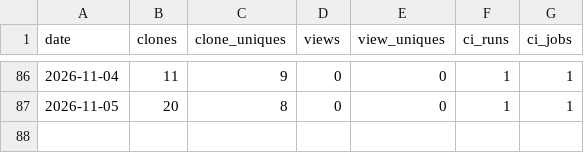
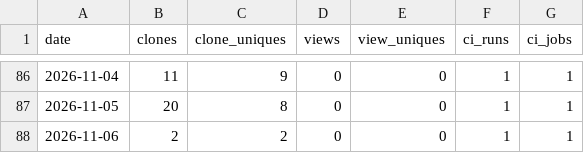
Before and after one commit to syncytium2/murderboard, a CSV file: traffic.csv, drawn as a sheet; only a part is shown, gaps mark what is left out.

```diff
--- a/traffic.csv
+++ b/traffic.csv
@@ -87 +87,2 @@ date,clones,clone_uniques,views,view_uniques,ci_runs,ci_jobs
 2026-11-05,20,8,0,0,1,1
+2026-11-06,2,2,0,0,1,1
```
